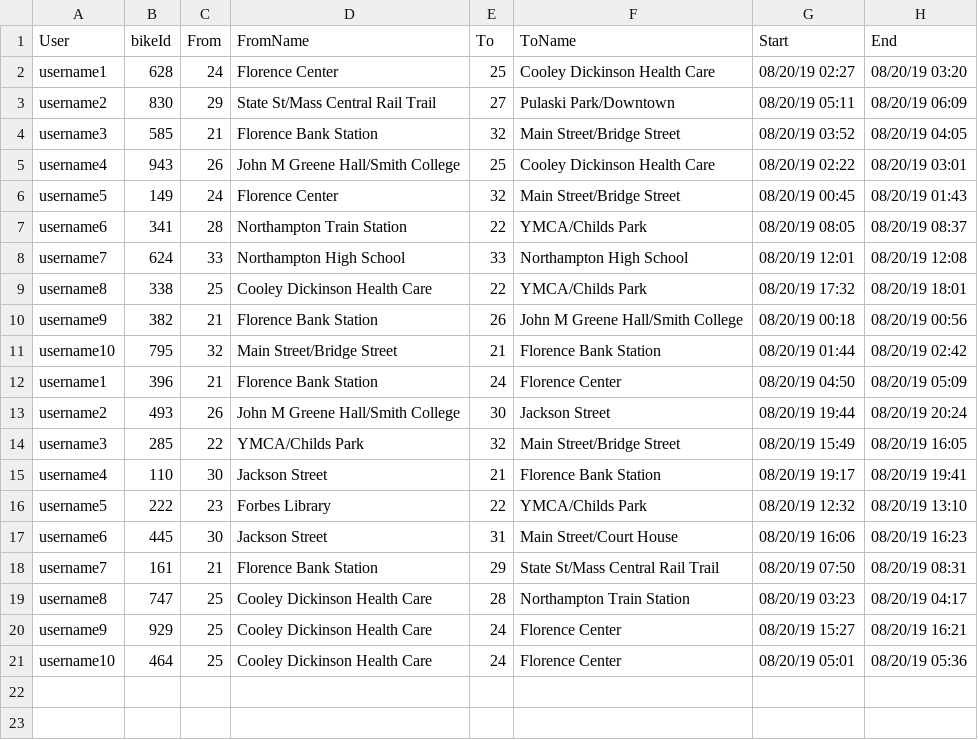
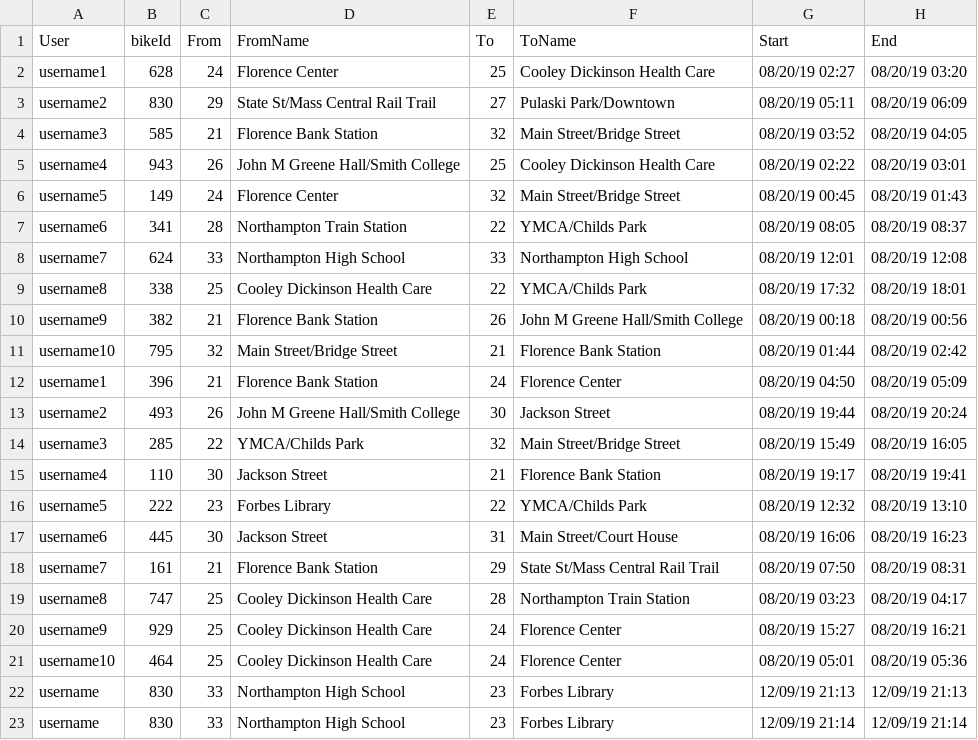
Before and after one commit to crystallistic/ValleyBikeSimA45, a CSV file: ValleyBikeSimA45/data-files/rides-completed-data.csv, drawn as a sheet; the diff names each change by its address in the sheet, - before the commit and + after, or states it on an @@ line.

```diff
--- a/ValleyBikeSimA45/data-files/rides-completed-data.csv
+++ b/ValleyBikeSimA45/data-files/rides-completed-data.csv
+row 22: username | 830 | 33 | Northampton High School | 23 | Forbes Library | 12/09/19 21:13 | 12/09/19 21:13
+row 23: username | 830 | 33 | Northampton High School | 23 | Forbes Library | 12/09/19 21:14 | 12/09/19 21:14
```
Also changed, not shown: ValleyBikeSimA45/data-files/bike-data.csv, ValleyBikeSimA45/data-files/station-data.csv, 4 other files.
